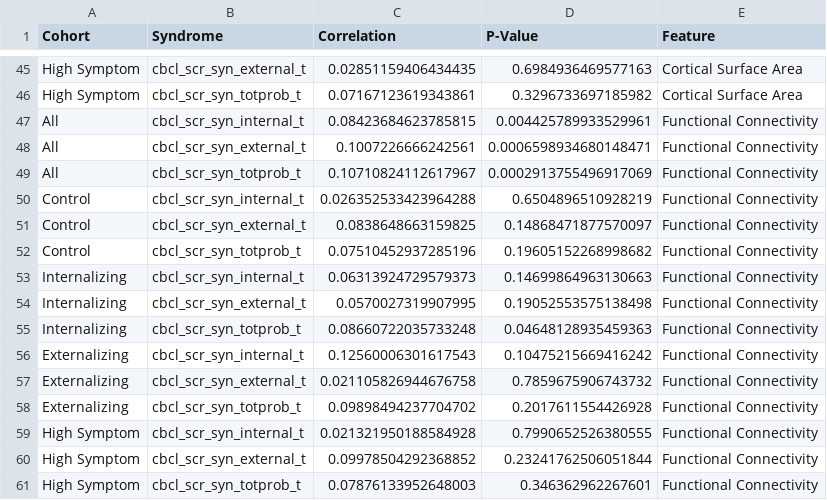
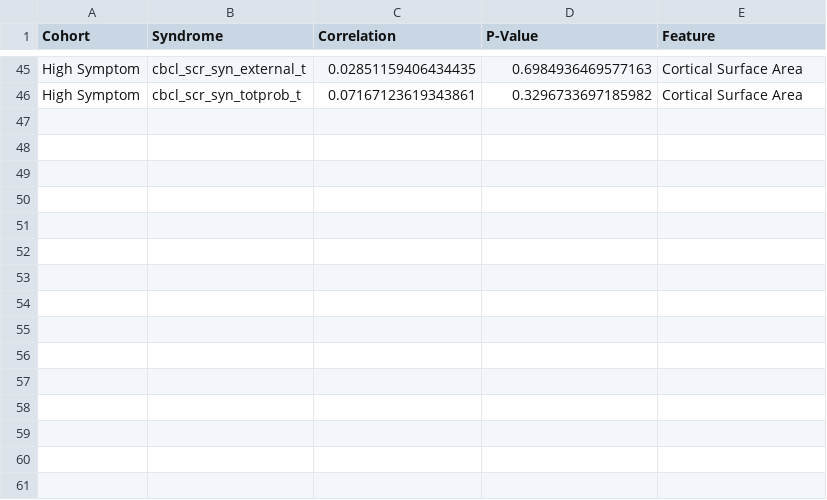
Before and after one commit to Ericdqk001/Diagnosis_LCA_norm_model, a CSV file: src/discover/results/correlation_results/recon_dev_correlation_results.csv, drawn as a sheet; only a part is shown, gaps mark what is left out.

```diff
--- a/src/discover/results/correlation_results/recon_dev_correlation_results.csv
+++ b/src/discover/results/correlation_results/recon_dev_correlation_results.csv
@@ -46,16 +46 @@ High Symptom,cbcl_scr_syn_external_t,0.02851159406434435,0.6984936469577163,Cort
 High Symptom,cbcl_scr_syn_totprob_t,0.07167123619343861,0.3296733697185982,Cortical Surface Area
-All,cbcl_scr_syn_internal_t,0.08423684623785815,0.004425789933529961,Functional Connectivity
-All,cbcl_scr_syn_external_t,0.1007226666242561,0.0006598934680148471,Functional Connectivity
-All,cbcl_scr_syn_totprob_t,0.10710824112617967,0.0002913755496917069,Functional Connectivity
-Control,cbcl_scr_syn_internal_t,0.026352533423964288,0.6504896510928219,Functional Connectivity
-Control,cbcl_scr_syn_external_t,0.0838648663159825,0.14868471877570097,Functional Connectivity
-Control,cbcl_scr_syn_totprob_t,0.07510452937285196,0.19605152268998682,Functional Connectivity
-Internalizing,cbcl_scr_syn_internal_t,0.06313924729579373,0.14699864963130663,Functional Connectivity
-Internalizing,cbcl_scr_syn_external_t,0.0570027319907995,0.19052553575138498,Functional Connectivity
-Internalizing,cbcl_scr_syn_totprob_t,0.08660722035733248,0.04648128935459363,Functional Connectivity
-Externalizing,cbcl_scr_syn_internal_t,0.12560006301617543,0.10475215669416242,Functional Connectivity
-Externalizing,cbcl_scr_syn_external_t,0.021105826944676758,0.7859675906743732,Functional Connectivity
-Externalizing,cbcl_scr_syn_totprob_t,0.09898494237704702,0.2017611554426928,Functional Connectivity
-High Symptom,cbcl_scr_syn_internal_t,0.021321950188584928,0.7990652526380555,Functional Connectivity
-High Symptom,cbcl_scr_syn_external_t,0.09978504292368852,0.23241762506051844,Functional Connectivity
-High Symptom,cbcl_scr_syn_totprob_t,0.07876133952648003,0.346362962267601,Functional Connectivity
```
Also changed, not shown: src/discover/results/U_test_results/recon_dev_U_test_results.csv, src/discover/results/assumption_test_results/recon_dev_assumption_test_results.csv, 42 other files.
